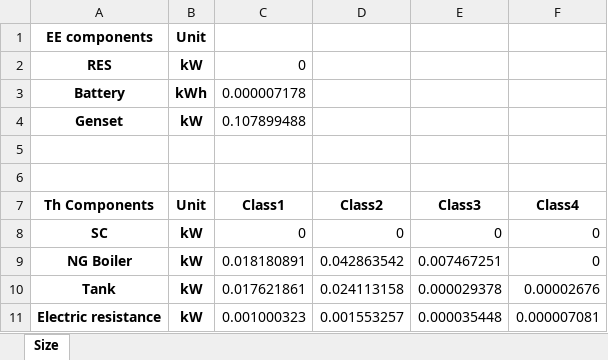
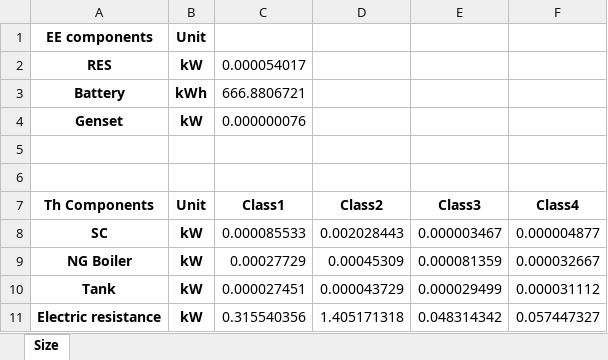
Before and after one commit to Stevogallo/MicroGridsPy-MultiEnergy_Paper, an Excel workbook: MES-Py/Results/EnergySystemSize.xlsx, sheet Size, drawn as a sheet; values as stored, in another font and other column widths than the file's, no borders; the diff names each change by its address in the sheet, - before the commit and + after, or states it on an @@ line.

```diff
--- a/MES-Py/Results/EnergySystemSize.xlsx (sheet Size)
+++ b/MES-Py/Results/EnergySystemSize.xlsx (sheet Size)
-C2 (Class1): 0
+C2 (Class1): 0.000054017
-C3 (Class1): 0.000007178
+C3 (Class1): 666.8806721
-C4 (Class1): 0.107899488
+C4 (Class1): 0.000000076
-C8 (Class1): 0
+C8 (Class1): 0.000085533
-D8 (Class2): 0
+D8 (Class2): 0.002028443
-E8 (Class3): 0
+E8 (Class3): 0.000003467
-F8 (Class4): 0
+F8 (Class4): 0.000004877
-C9 (Class1): 0.018180891
+C9 (Class1): 0.00027729
-D9 (Class2): 0.042863542
+D9 (Class2): 0.00045309
-E9 (Class3): 0.007467251
+E9 (Class3): 0.000081359
-F9 (Class4): 0
+F9 (Class4): 0.000032667
-C10 (Class1): 0.017621861
+C10 (Class1): 0.000027451
-D10 (Class2): 0.024113158
+D10 (Class2): 0.000043729
-E10 (Class3): 0.000029378
+E10 (Class3): 0.000029499
-F10 (Class4): 0.00002676
+F10 (Class4): 0.000031112
-C11 (Class1): 0.001000323
+C11 (Class1): 0.315540356
-D11 (Class2): 0.001553257
+D11 (Class2): 1.405171318
-E11 (Class3): 0.000035448
+E11 (Class3): 0.048314342
-F11 (Class4): 0.000007081
+F11 (Class4): 0.057447327
```
Also changed, not shown: 7 other files.
